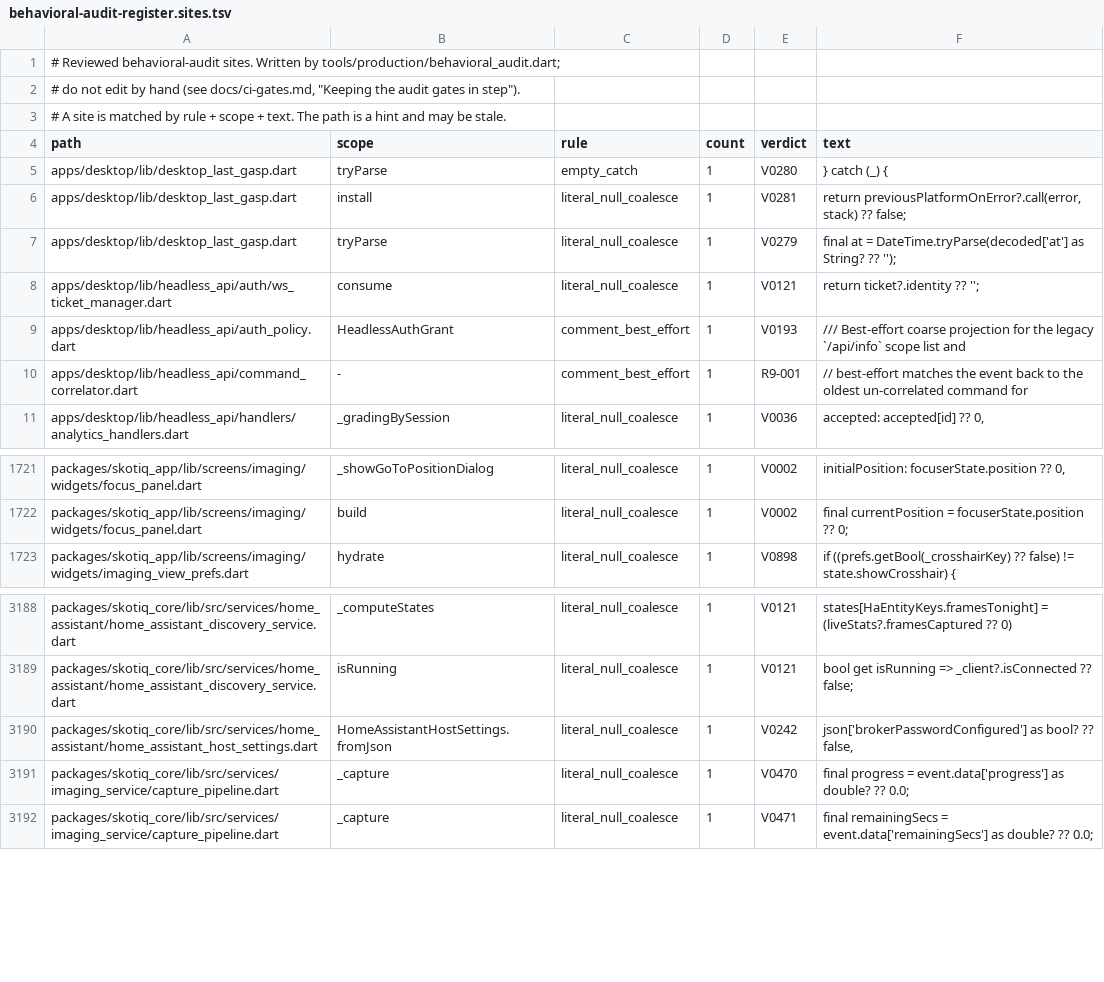
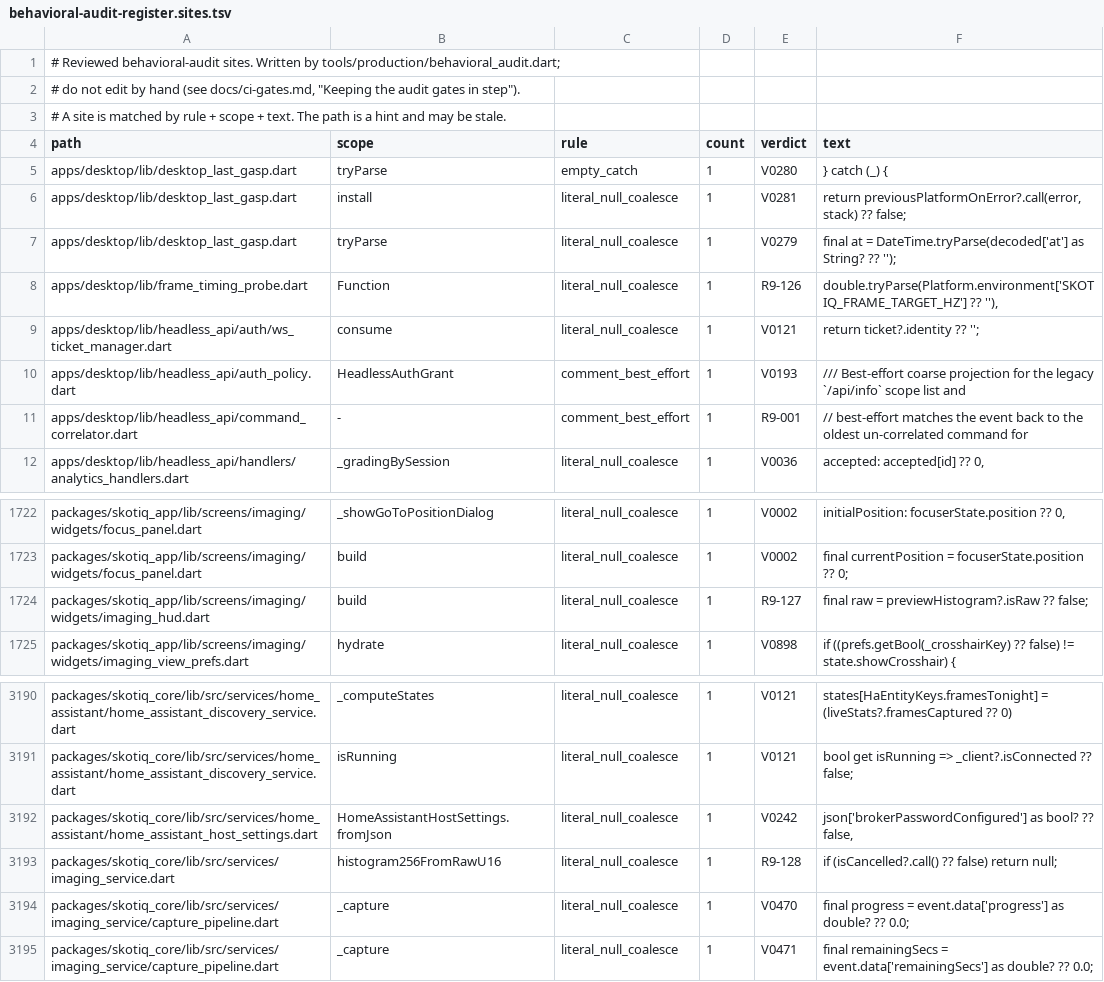
Before and after one commit to Scdouglas1999/Skotiq, a TSV file: docs/production-readiness/behavioral-audit-register.sites.tsv, drawn as a sheet; only a part is shown, gaps mark what is left out.

Commit message:
Record reviewed defaults in frame timing and histogram displays

```diff
--- a/docs/production-readiness/behavioral-audit-register.sites.tsv
+++ b/docs/production-readiness/behavioral-audit-register.sites.tsv
@@ -7,2 +7,3 @@ apps/desktop/lib/desktop_last_gasp.dart	install	literal_null_coalesce	1	V0281	re
 apps/desktop/lib/desktop_last_gasp.dart	tryParse	literal_null_coalesce	1	V0279	final at = DateTime.tryParse(decoded['at'] as String? ?? '');
+apps/desktop/lib/frame_timing_probe.dart	Function	literal_null_coalesce	1	R9-126	double.tryParse(Platform.environment['SKOTIQ_FRAME_TARGET_HZ'] ?? ''),
 apps/desktop/lib/headless_api/auth/ws_ticket_manager.dart	consume	literal_null_coalesce	1	V0121	return ticket?.identity ?? '';
@@ -1722,2 +1723,3 @@ packages/skotiq_app/lib/screens/imaging/widgets/focus_panel.dart	_showGoToPositi
 packages/skotiq_app/lib/screens/imaging/widgets/focus_panel.dart	build	literal_null_coalesce	1	V0002	final currentPosition = focuserState.position ?? 0;
+packages/skotiq_app/lib/screens/imaging/widgets/imaging_hud.dart	build	literal_null_coalesce	1	R9-127	final raw = previewHistogram?.isRaw ?? false;
 packages/skotiq_app/lib/screens/imaging/widgets/imaging_view_prefs.dart	hydrate	literal_null_coalesce	1	V0898	if ((prefs.getBool(_crosshairKey) ?? false) != state.showCrosshair) {
@@ -3190,2 +3192,3 @@ packages/skotiq_core/lib/src/services/home_assistant/home_assistant_discovery_se
 packages/skotiq_core/lib/src/services/home_assistant/home_assistant_host_settings.dart	HomeAssistantHostSettings.fromJson	literal_null_coalesce	1	V0242	json['brokerPasswordConfigured'] as bool? ?? false,
+packages/skotiq_core/lib/src/services/imaging_service.dart	histogram256FromRawU16	literal_null_coalesce	1	R9-128	if (isCancelled?.call() ?? false) return null;
 packages/skotiq_core/lib/src/services/imaging_service/capture_pipeline.dart	_capture	literal_null_coalesce	1	V0470	final progress = event.data['progress'] as double? ?? 0.0;
```
Also changed, not shown: 1 other file.
